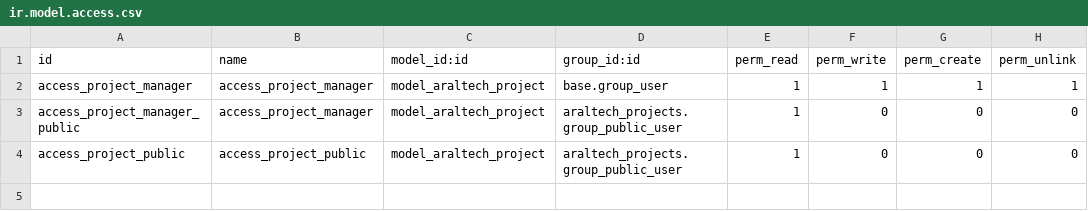
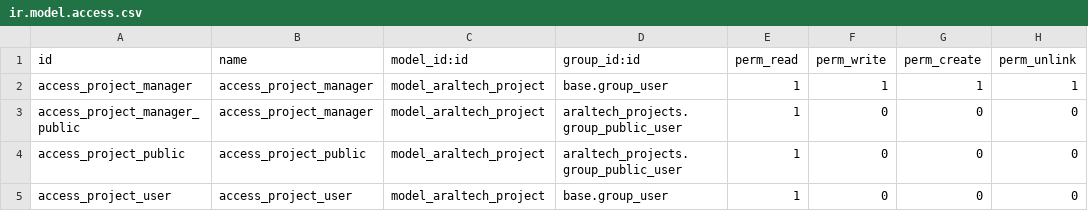
Before and after one commit to Diyarbekoralbaev/araltech_addons, a CSV file: araltech_projects/security/ir.model.access.csv, drawn as a sheet.

Commit message:
fix: public user access fix

```diff
--- a/araltech_projects/security/ir.model.access.csv
+++ b/araltech_projects/security/ir.model.access.csv
@@ -4 +4,2 @@ access_project_manager_public,access_project_manager,model_araltech_project,aral
 access_project_public,access_project_public,model_araltech_project,araltech_projects.group_public_user,1,0,0,0
+access_project_user,access_project_user,model_araltech_project,base.group_user,1,0,0,0
```
Also changed, not shown: 1 other file.
